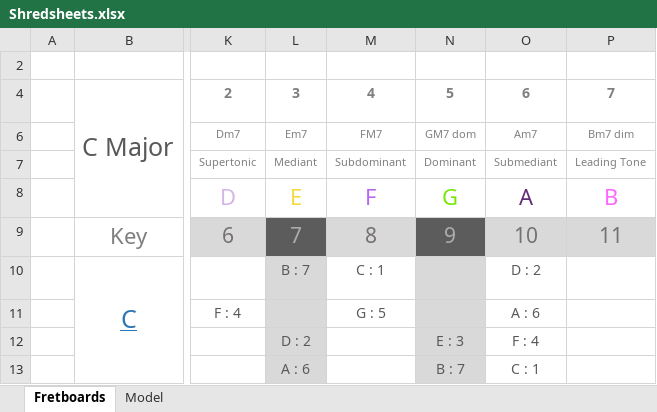
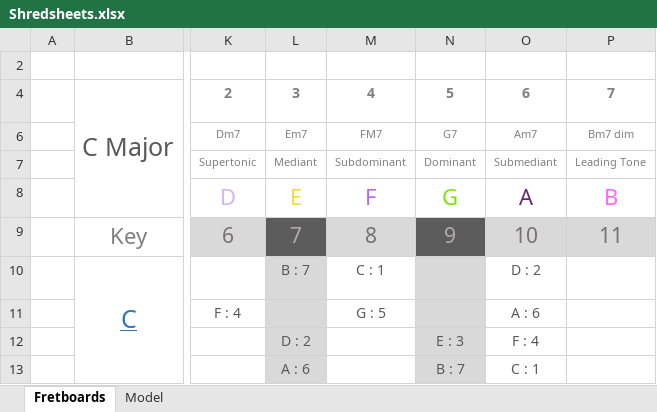
Before and after one commit to Adam-Carstensen/Shredsheets, an Excel workbook: Shredsheets.xlsx, sheet Fretboards, drawn as a sheet; only a part is shown, gaps mark what is left out; values as stored, in another font and other column widths than the file's, no borders; charts and pictures and conditional formats not drawn; the diff names each change by its address in the sheet, - before the commit and + after, or states it on an @@ line.

```diff
--- a/Shredsheets.xlsx (sheet Fretboards)
+++ b/Shredsheets.xlsx (sheet Fretboards)
-N6: GM7 dom
+N6: G7
```
Also changed, not shown: sheet Model.
